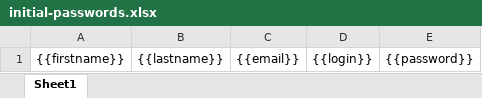
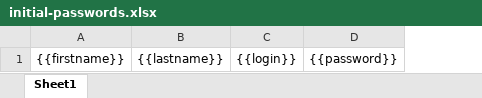
Before and after one commit to liqd/aula, an Excel workbook: static-src/initial-passwords.xlsx, sheet Sheet1, drawn as a sheet; values as stored, in another font and other column widths than the file's, no borders; the diff names each change by its address in the sheet, - before the commit and + after, or states it on an @@ line.

Commit message:
Change the initial-passwords.xlsx template to remove the email column

```diff
--- a/static-src/initial-passwords.xlsx (sheet Sheet1)
+++ b/static-src/initial-passwords.xlsx (sheet Sheet1)
-column C, row 1: {{email}}
```
